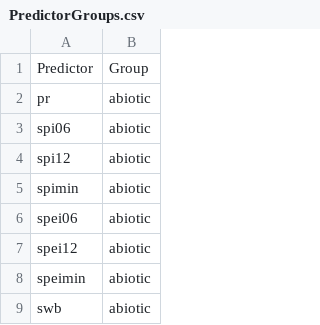
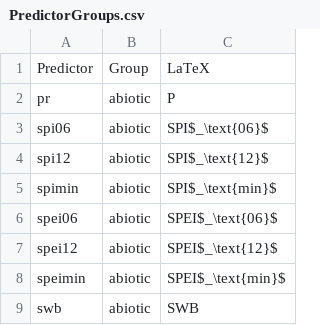
Before and after one commit to ManuelPopp/BiomeFire, a CSV file: cfg/PredictorGroups.csv, drawn as a sheet; only a part is shown; the diff names each change by its address in the sheet, - before the commit and + after, or states it on an @@ line.

```diff
--- a/cfg/PredictorGroups.csv
+++ b/cfg/PredictorGroups.csv
+column C, rows 1-9: LaTeX | P | SPI$_\text{06}$ | SPI$_\text{12}$ | SPI$_\text{min}$ | SPEI$_\text{06}$ | SPEI$_\text{12}$ | SPEI$_\text{min}$ | SWB
```
Also changed, not shown: 2 other files.
